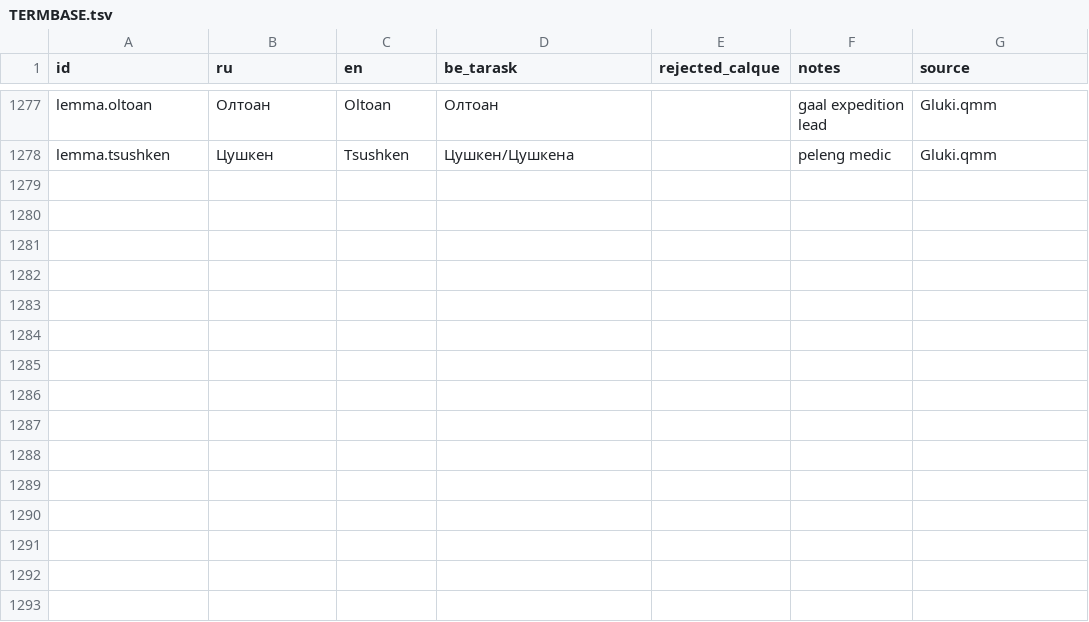
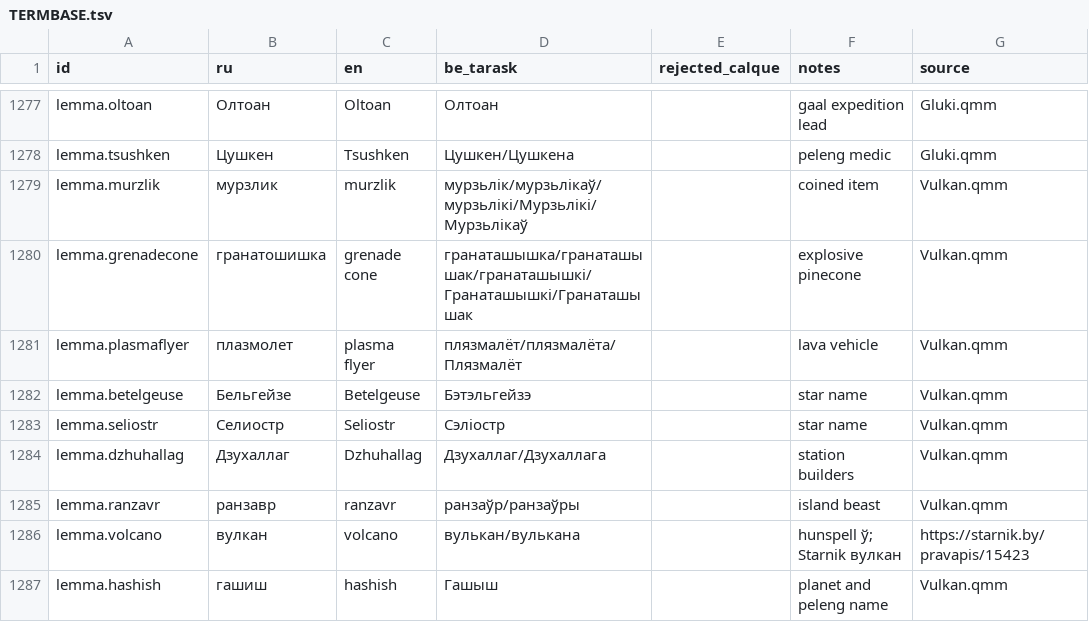
Before and after one commit to siarhei-zavadski/space-rangers-be-translation, a TSV file: TERMBASE.tsv, drawn as a sheet; only a part is shown, gaps mark what is left out.

```diff
--- a/TERMBASE.tsv
+++ b/TERMBASE.tsv
@@ -1278 +1278,10 @@ lemma.oltoan	Олтоан	Oltoan	Олтоан		gaal expedition lead	Gluki.qmm
 lemma.tsushken	Цушкен	Tsushken	Цушкен/Цушкена		peleng medic	Gluki.qmm
+lemma.murzlik	мурзлик	murzlik	мурзьлік/мурзьлікаў/мурзьлікі/Мурзьлікі/Мурзьлікаў		coined item	Vulkan.qmm
+lemma.grenadecone	гранатошишка	grenade cone	гранаташышка/гранаташышак/гранаташышкі/Гранаташышкі/Гранаташышак		explosive pinecone	Vulkan.qmm
+lemma.plasmaflyer	плазмолет	plasma flyer	плязмалёт/плязмалёта/Плязмалёт		lava vehicle	Vulkan.qmm
+lemma.betelgeuse	Бельгейзе	Betelgeuse	Бэтэльгейзэ		star name	Vulkan.qmm
+lemma.seliostr	Селиостр	Seliostr	Сэліостр		star name	Vulkan.qmm
+lemma.dzhuhallag	Дзухаллаг	Dzhuhallag	Дзухаллаг/Дзухаллага		station builders	Vulkan.qmm
+lemma.ranzavr	ранзавр	ranzavr	ранзаўр/ранзаўры		island beast	Vulkan.qmm
+lemma.volcano	вулкан	volcano	вулькан/вулькана		hunspell ў; Starnik вулкан	https://starnik.by/pravapis/15423
+lemma.hashish	гашиш	hashish	Гашыш		planet and peleng name	Vulkan.qmm
```
Also changed, not shown: 1 other file.
